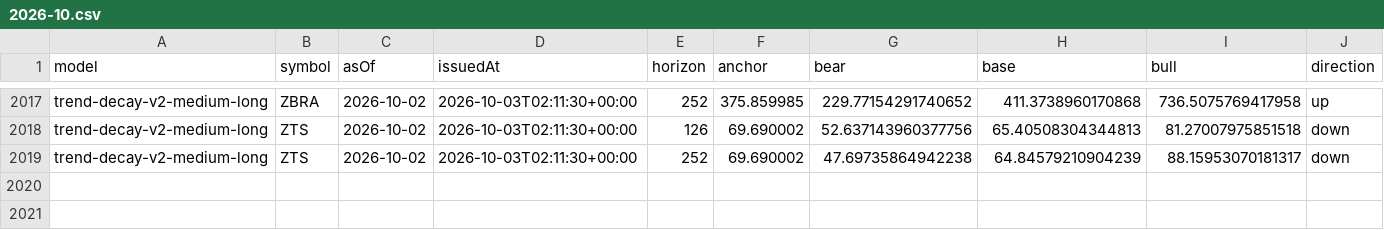
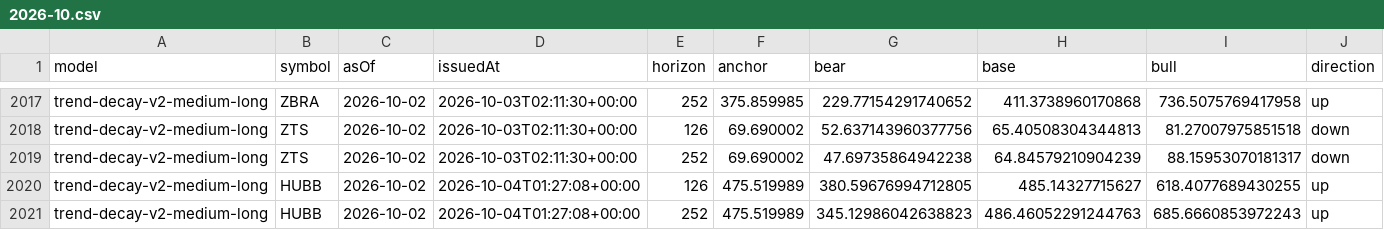
Before and after one commit to bumblev95/S-P-500-, a CSV file: forecasts/archive/2026-10.csv, drawn as a sheet; only a part is shown, gaps mark what is left out; rows hold the shown columns only; the diff names each change by its address in the sheet, - before the commit and + after, or states it on an @@ line.

```diff
--- a/forecasts/archive/2026-10.csv
+++ b/forecasts/archive/2026-10.csv
+row 2020: trend-decay-v2-medium-long | HUBB | 2026-10-02 | 2026-10-04T01:27:08+00:00 | 126 | 475.519989 | 380.59676994712805 | 485.14327715627 | 618.4077689430255 | up
+row 2021: trend-decay-v2-medium-long | HUBB | 2026-10-02 | 2026-10-04T01:27:08+00:00 | 252 | 475.519989 | 345.12986042638823 | 486.46052291244763 | 685.6660853972243 | up
```
Also changed, not shown: 7 other files.
